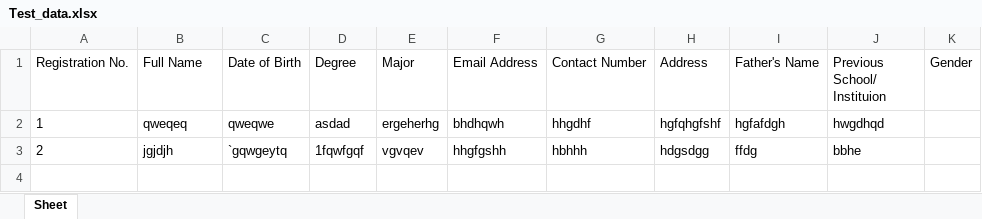
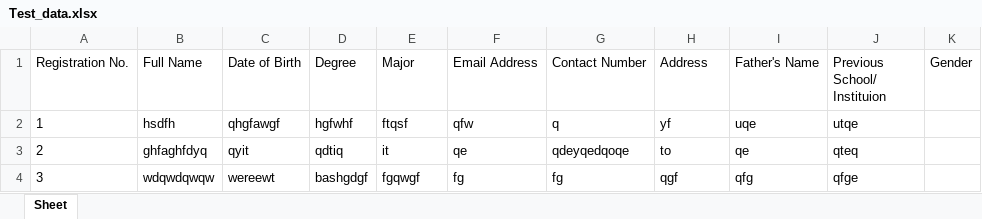
Before and after one commit to mrkhan15/Student-Registration-System, an Excel workbook: Test_data.xlsx, sheet Sheet, drawn as a sheet; values as stored, in another font and other column widths than the file's, no borders; the diff names each change by its address in the sheet, - before the commit and + after, or states it on an @@ line.

```diff
--- a/Test_data.xlsx (sheet Sheet)
+++ b/Test_data.xlsx (sheet Sheet)
-B2 (Full Name): qweqeq
+B2 (Full Name): hsdfh
-C2 (Date of Birth): qweqwe
+C2 (Date of Birth): qhgfawgf
-D2 (Degree): asdad
+D2 (Degree): hgfwhf
-E2 (Major): ergeherhg
+E2 (Major): ftqsf
-F2 (Email Address): bhdhqwh
+F2 (Email Address): qfw
-G2 (Contact Number): hhgdhf
+G2 (Contact Number): q
-H2 (Address): hgfqhgfshf
+H2 (Address): yf
-I2 (Father's Name): hgfafdgh
+I2 (Father's Name): uqe
-J2 (Previous School/ Instituion): hwgdhqd
+J2 (Previous School/ Instituion): utqe
-B3 (Full Name): jgjdjh
+B3 (Full Name): ghfaghfdyq
-C3 (Date of Birth): `gqwgeytq
+C3 (Date of Birth): qyit
-D3 (Degree): 1fqwfgqf
+D3 (Degree): qdtiq
-E3 (Major): vgvqev
+E3 (Major): it
-F3 (Email Address): hhgfgshh
+F3 (Email Address): qe
-G3 (Contact Number): hbhhh
+G3 (Contact Number): qdeyqedqoqe
-H3 (Address): hdgsdgg
+H3 (Address): to
-I3 (Father's Name): ffdg
+I3 (Father's Name): qe
-J3 (Previous School/ Instituion): bbhe
+J3 (Previous School/ Instituion): qteq
+row 4: 3 | wdqwdqwqw | wereewt | bashgdgf | fgqwgf | fg | fg | qgf | qfg | qfge
```
Also changed, not shown: Dummy_data4.xlsx, 9 other files.
